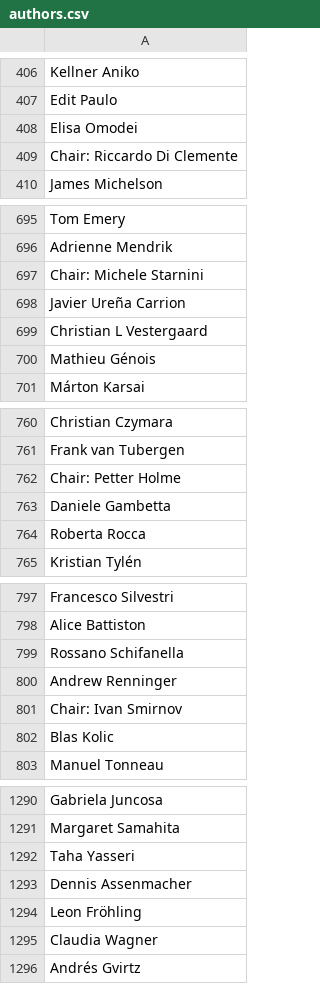
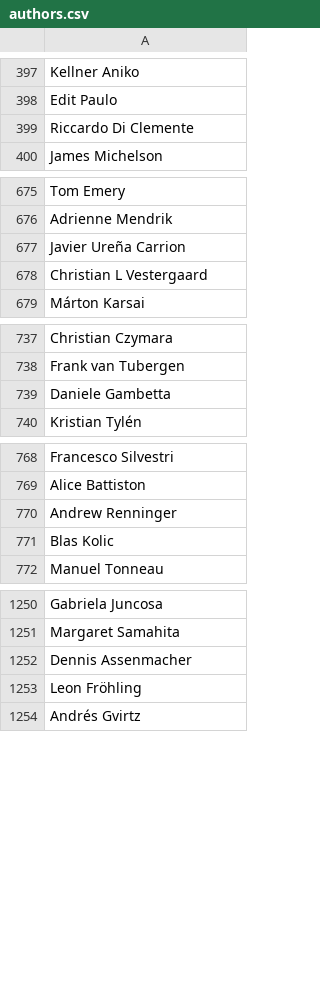
Before and after one commit to tryllekunstneren/Assignment1_Group11, a CSV file: authors.csv, drawn as a sheet; only a part is shown, gaps mark what is left out; the diff covers the shown part only.

```diff
--- a/authors.csv
+++ b/authors.csv
@@ -407,4 +398,3 @@ Kellner Aniko
 Edit Paulo
-Elisa Omodei
-Chair: Riccardo Di Clemente
+Riccardo Di Clemente
 James Michelson
@@ -696,6 +676,4 @@ Tom Emery
 Adrienne Mendrik
-Chair: Michele Starnini
 Javier Ureña Carrion
 Christian L Vestergaard
-Mathieu Génois
 Márton Karsai
@@ -761,5 +738,3 @@ Christian Czymara
 Frank van Tubergen
-Chair: Petter Holme
 Daniele Gambetta
-Roberta Rocca
 Kristian Tylén
@@ -798,5 +769,3 @@ Francesco Silvestri
 Alice Battiston
-Rossano Schifanella
 Andrew Renninger
-Chair: Ivan Smirnov
 Blas Kolic
@@ -1291,6 +1251,4 @@ Gabriela Juncosa
 Margaret Samahita
-Taha Yasseri
 Dennis Assenmacher
 Leon Fröhling
-Claudia Wagner
 Andrés Gvirtz
```
Also changed, not shown: 35 removed rows and 30 edited cells elsewhere in this file, 2 other files.
